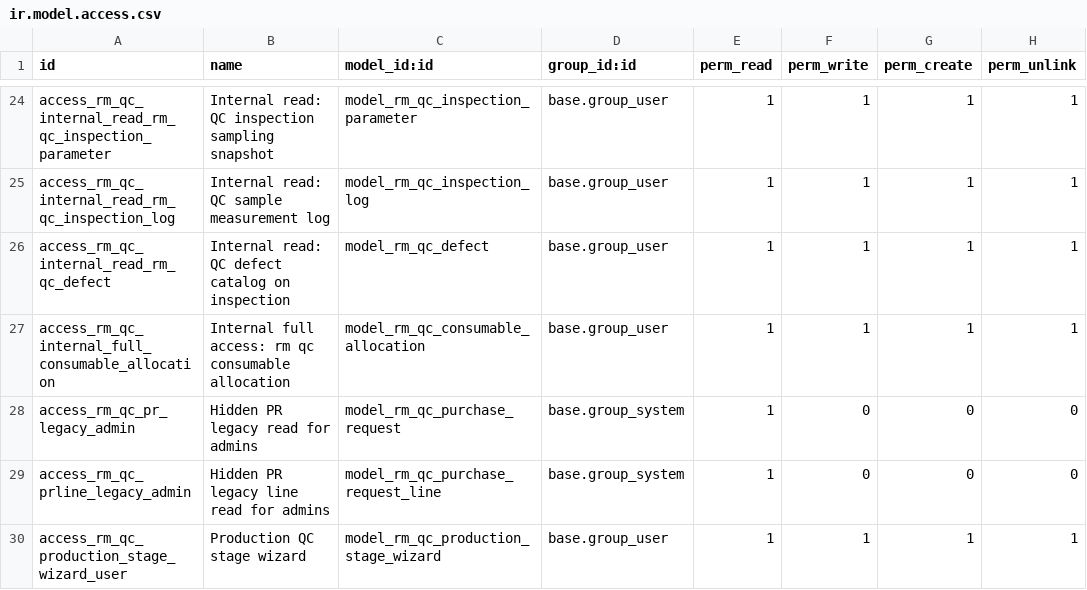
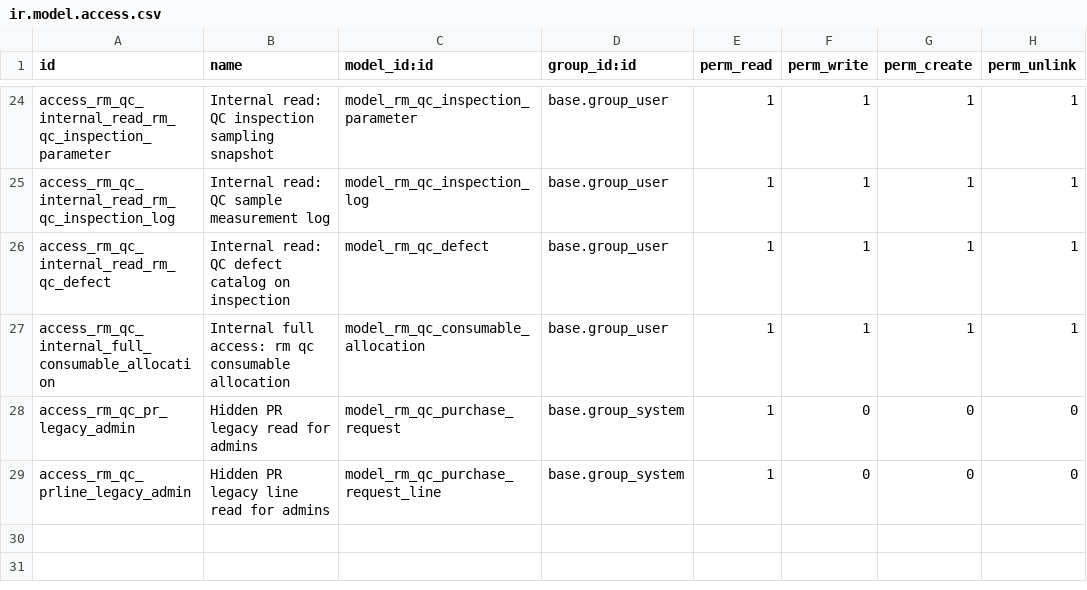
Before and after one commit to dev-lamia/custom19s, a CSV file: quality_rm_spec_sampling/security/ir.model.access.csv, drawn as a sheet; only a part is shown, gaps mark what is left out; the diff names each change by its address in the sheet, - before the commit and + after, or states it on an @@ line.

```diff
--- a/quality_rm_spec_sampling/security/ir.model.access.csv
+++ b/quality_rm_spec_sampling/security/ir.model.access.csv
-row 30: access_rm_qc_production_stage_wizard_user | Production QC stage wizard | model_rm_qc_production_stage_wizard | base.group_user | 1 | 1 | 1 | 1
```
Also changed, not shown: 20 other files.
